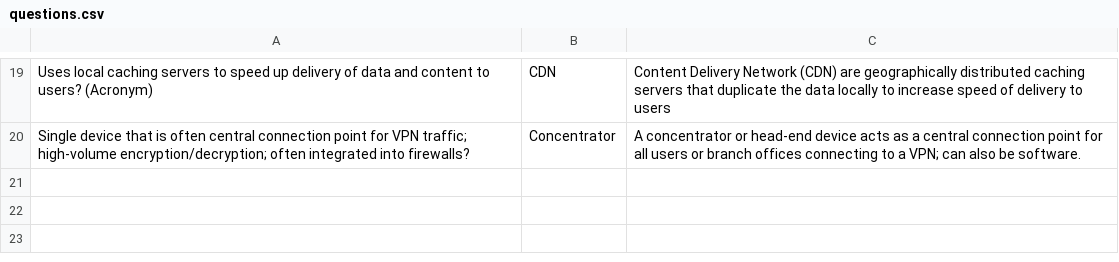
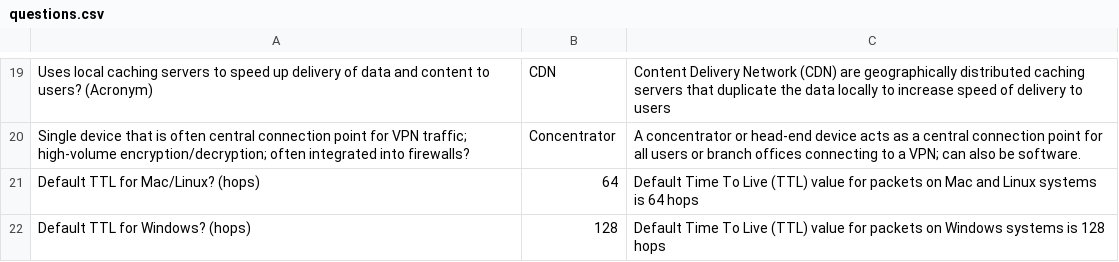
Before and after one commit to basinx/MemoryGame, a CSV file: questions.csv, drawn as a sheet; only a part is shown, gaps mark what is left out.

Commit message:
Updated Questions

```diff
--- a/questions.csv
+++ b/questions.csv
@@ -20 +20,3 @@ Uses local caching servers to speed up delivery of data and content to users? (A
 Single device that is often central connection point for VPN traffic; high-volume encryption/decryption; often integrated into firewalls?, Concentrator, A concentrator or head-end device acts as a central connection point for all users or branch offices connecting to a VPN; can also be software.
+Default TTL for Mac/Linux? (hops), 64, Default Time To Live (TTL) value for packets on Mac and Linux systems is 64 hops
+Default TTL for Windows? (hops), 128, Default Time To Live (TTL) value for packets on Windows systems is 128 hops
```
